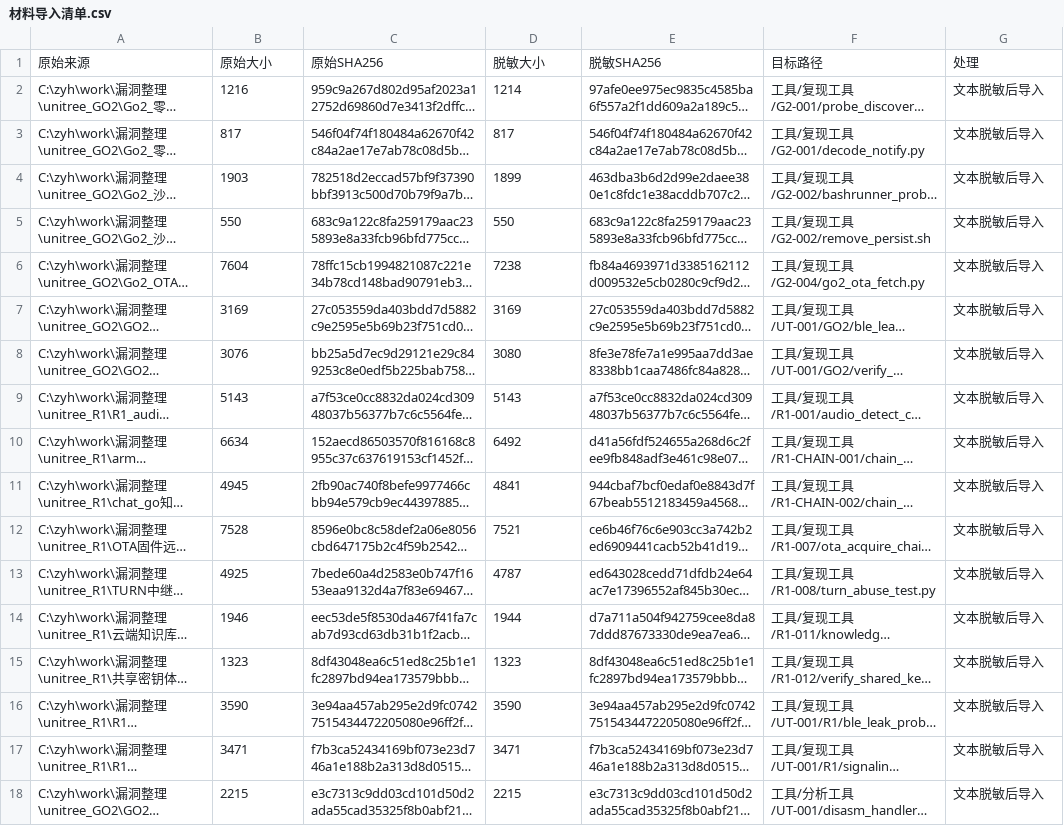
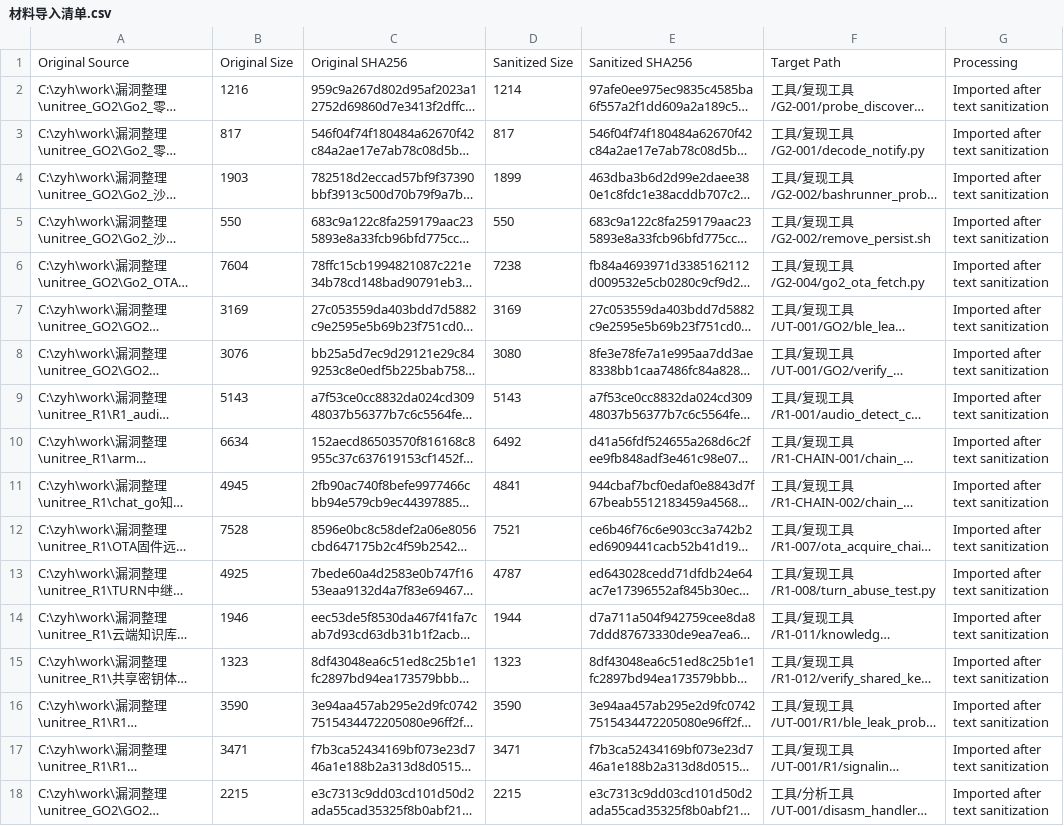
Before and after one commit to rellow/SATML, a CSV file: unitree-robot-security/材料导入清单.csv, drawn as a sheet; long unchanged cells end in …; removed rows and columns are numbered as before the commit, all else as after; the diff names each change by its address in the sheet, - before the commit and + after, or states it on an @@ line.

Commit message:
Translate paper navigation and material manifests to English

```diff
--- a/unitree-robot-security/材料导入清单.csv
+++ b/unitree-robot-security/材料导入清单.csv
-row 1: 原始来源 | 原始大小 | 原始SHA256 | 脱敏大小 | 脱敏SHA256 | 目标路径 | 处理
+row 1: Original Source | Original Size | Original SHA256 | Sanitized Size | Sanitized SHA256 | Target Path | Processing
-G2:G18: 文本脱敏后导入
+G2:G18: Imported after text sanitization
```
